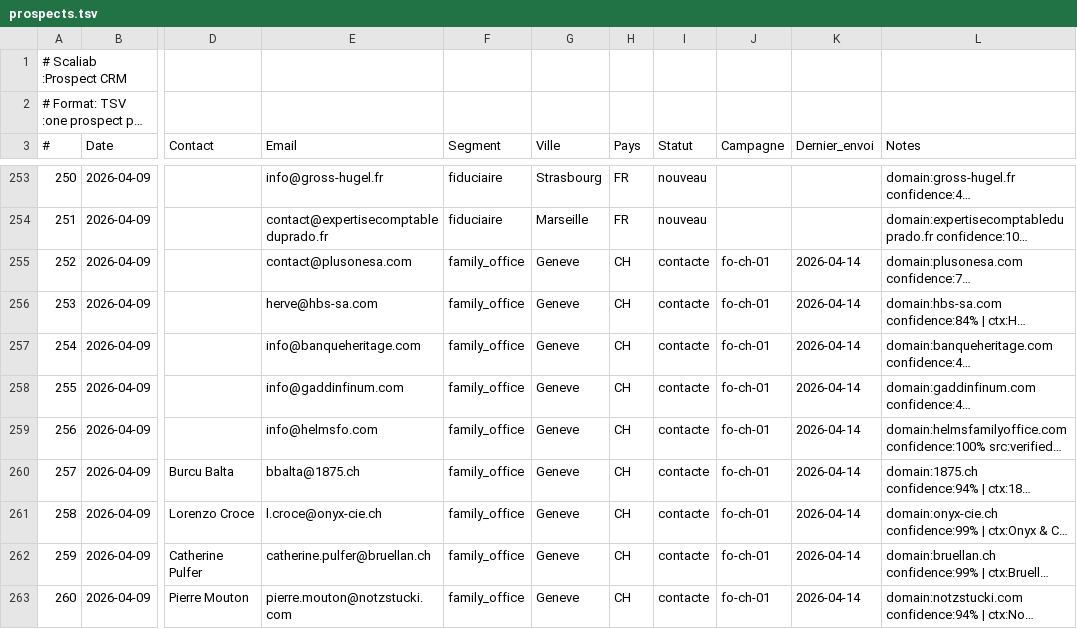
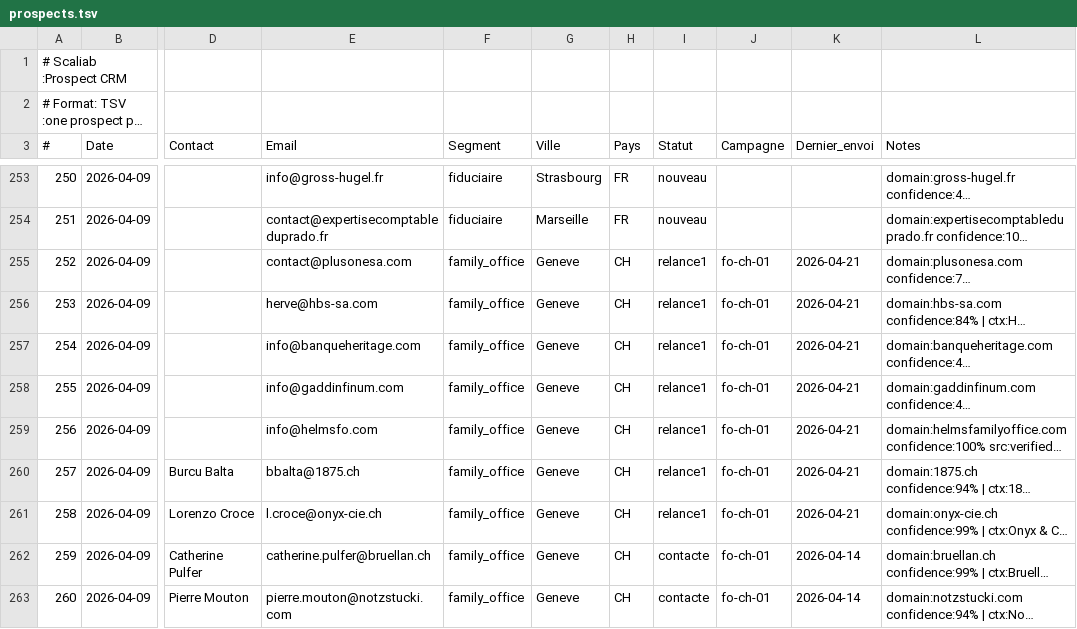
Before and after one commit to vandervan0001/career-ops, a TSV file: data/prospects.tsv, drawn as a sheet; only a part is shown, gaps mark what is left out; long unchanged cells end in …; the diff covers the shown part only; the diff names each change by its address in the sheet, - before the commit and + after, or states it on an @@ line.

```diff
--- a/data/prospects.tsv
+++ b/data/prospects.tsv
-I255:I261 (Statut): contacte
+I255:I261 (Statut): relance1
-K255:K261 (Dernier_envoi): 2026-04-14
+K255:K261 (Dernier_envoi): 2026-04-21
```
Also changed, not shown: 113 edited cells elsewhere in this file, 8 other files.
